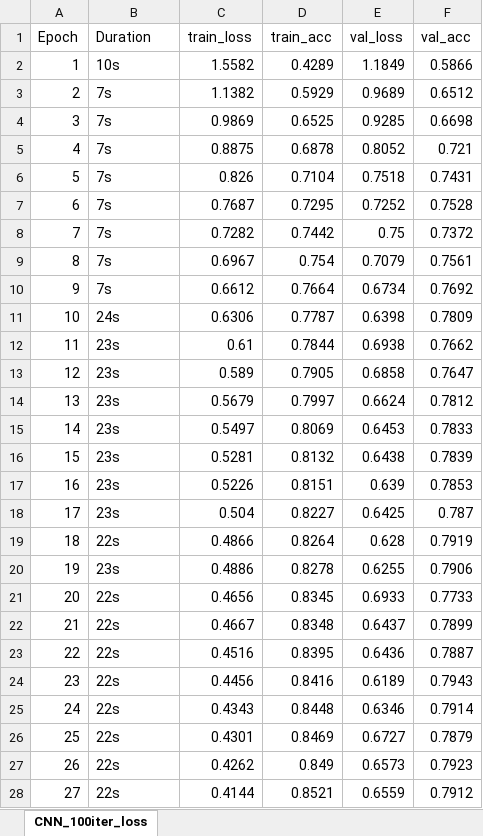
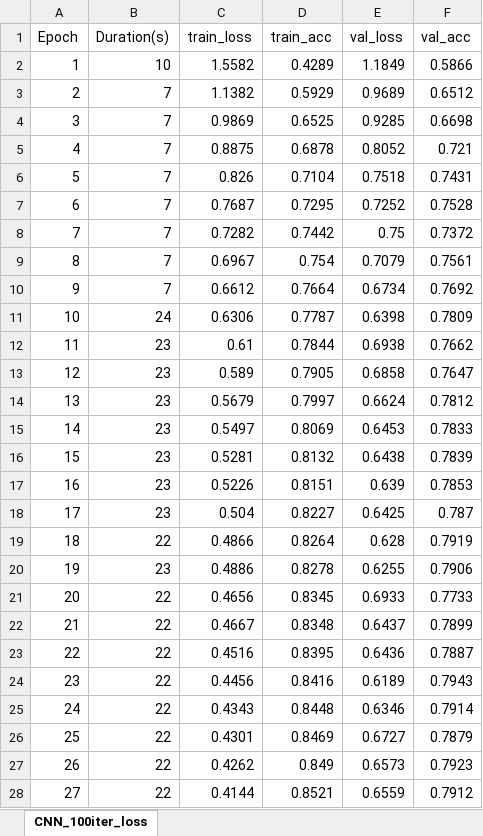
Before and after one commit to CaptainCandy/classification_cifar10, an Excel workbook: model/CNN_100iter_loss_without_lr_scheduler.xlsx, sheet CNN_100iter_loss, drawn as a sheet; only a part is shown; values as stored, in another font and other column widths than the file's, no borders; charts and pictures not drawn; the diff covers the shown part only; the diff names each change by its address in the sheet, - before the commit and + after, or states it on an @@ line.

```diff
--- a/model/CNN_100iter_loss_without_lr_scheduler.xlsx (sheet CNN_100iter_loss)
+++ b/model/CNN_100iter_loss_without_lr_scheduler.xlsx (sheet CNN_100iter_loss)
-B1: Duration
+B1: Duration(s)
-B2 (Duration(s)): 10s
+B2 (Duration(s)): 10
-B3:B10 (Duration(s)): 7s
+B3:B10 (Duration(s)): 7
-B11 (Duration(s)): 24s
+B11 (Duration(s)): 24
-B12:B18 (Duration(s)): 23s
+B12:B18 (Duration(s)): 23
-B19 (Duration(s)): 22s
+B19 (Duration(s)): 22
-B20 (Duration(s)): 23s
+B20 (Duration(s)): 23
-B21:B28 (Duration(s)): 22s
+B21:B28 (Duration(s)): 22
```
Also changed, not shown: 1 added row and 73 edited cells elsewhere in this sheet, model/ResNet_200iter_loss.xlsx, 3 other files.
